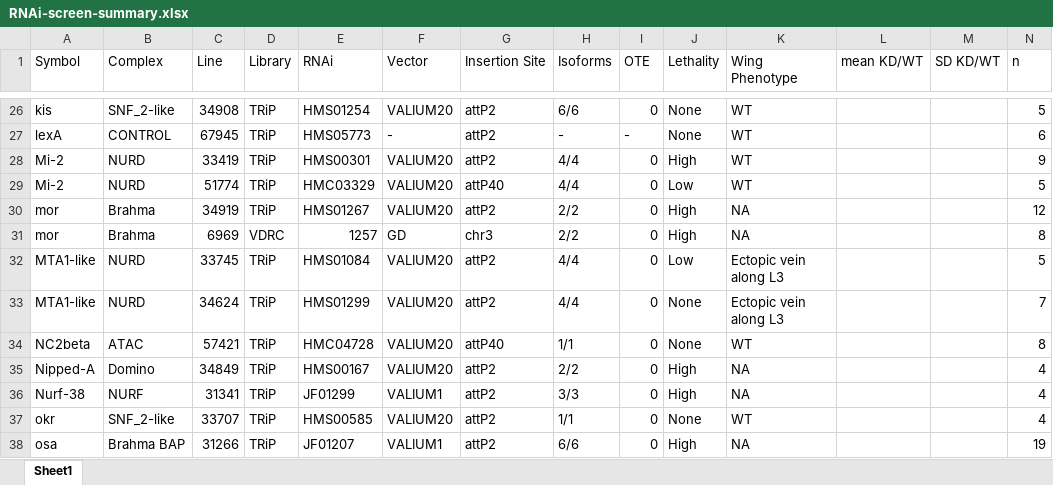
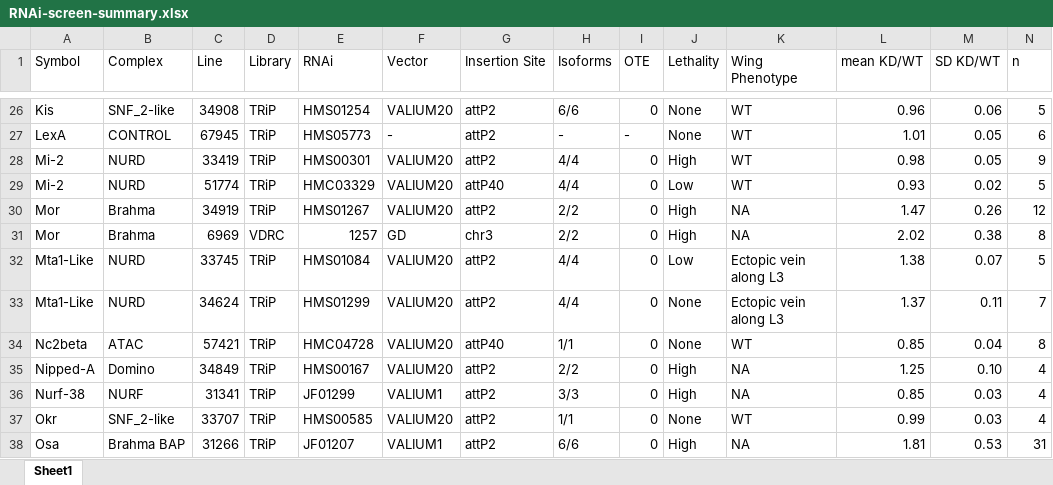
Before and after one commit to mniederhuber/Niederhuber_2023, an Excel workbook: DATA/RNAi-screen-summary.xlsx, sheet Sheet1, drawn as a sheet; only a part is shown, gaps mark what is left out; values as stored, in another font and other column widths than the file's, no cell formats; the diff covers the shown part only; the diff names each change by its address in the sheet, - before the commit and + after, or states it on an @@ line.

```diff
--- a/DATA/RNAi-screen-summary.xlsx (sheet Sheet1)
+++ b/DATA/RNAi-screen-summary.xlsx (sheet Sheet1)
-A26 (Symbol): kis
+A26 (Symbol): Kis
-L26 (mean KD/WT): (empty)
+L26 (mean KD/WT): 0.96
-M26 (SD KD/WT): (empty)
+M26 (SD KD/WT): 0.06
-A27 (Symbol): lexA
+A27 (Symbol): LexA
-L27 (mean KD/WT): (empty)
+L27 (mean KD/WT): 1.01
-M27:M28 (SD KD/WT): (empty)
+M27:M28 (SD KD/WT): 0.05
-L28 (mean KD/WT): (empty)
+L28 (mean KD/WT): 0.98
-L29 (mean KD/WT): (empty)
+L29 (mean KD/WT): 0.93
-M29 (SD KD/WT): (empty)
+M29 (SD KD/WT): 0.02
-A30:A31 (Symbol): mor
+A30:A31 (Symbol): Mor
-L30 (mean KD/WT): (empty)
+L30 (mean KD/WT): 1.47
-M30 (SD KD/WT): (empty)
+M30 (SD KD/WT): 0.26
-L31 (mean KD/WT): (empty)
+L31 (mean KD/WT): 2.02
-M31 (SD KD/WT): (empty)
+M31 (SD KD/WT): 0.38
-A32:A33 (Symbol): MTA1-like
+A32:A33 (Symbol): Mta1-Like
-L32 (mean KD/WT): (empty)
+L32 (mean KD/WT): 1.38
-M32 (SD KD/WT): (empty)
+M32 (SD KD/WT): 0.07
-L33 (mean KD/WT): (empty)
+L33 (mean KD/WT): 1.37
-M33 (SD KD/WT): (empty)
+M33 (SD KD/WT): 0.11
-A34 (Symbol): NC2beta
+A34 (Symbol): Nc2beta
-L34 (mean KD/WT): (empty)
+L34 (mean KD/WT): 0.85
-M34 (SD KD/WT): (empty)
+M34 (SD KD/WT): 0.04
-L35 (mean KD/WT): (empty)
+L35 (mean KD/WT): 1.25
-M35 (SD KD/WT): (empty)
+M35 (SD KD/WT): 0.10
-L36 (mean KD/WT): (empty)
+L36 (mean KD/WT): 0.85
-M36:M37 (SD KD/WT): (empty)
+M36:M37 (SD KD/WT): 0.03
-A37 (Symbol): okr
+A37 (Symbol): Okr
-L37 (mean KD/WT): (empty)
+L37 (mean KD/WT): 0.99
-A38 (Symbol): osa
+A38 (Symbol): Osa
-L38 (mean KD/WT): (empty)
+L38 (mean KD/WT): 1.81
-M38 (SD KD/WT): (empty)
+M38 (SD KD/WT): 0.53
-N38 (n): 19
+N38 (n): 31
```
Also changed, not shown: 8 added rows, 8 removed rows and 87 edited cells elsewhere in this sheet, cell formats, 15 other files.
